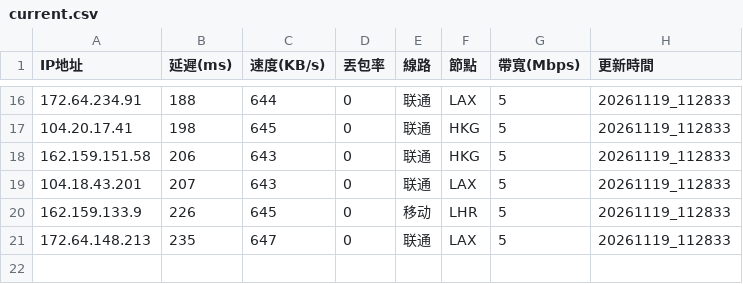
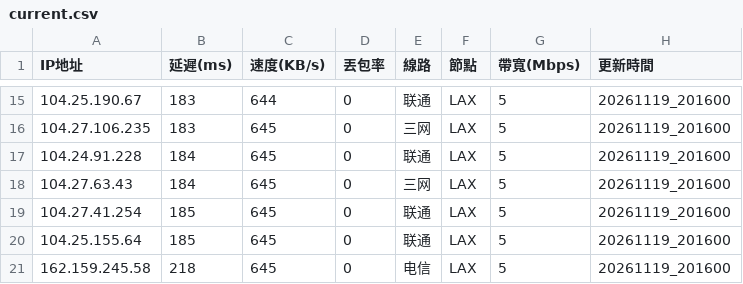
Before and after one commit to ssroom/ydltdx, a CSV file: data/current.csv, drawn as a sheet; only a part is shown, gaps mark what is left out; the diff covers the shown part only.

```diff
--- a/data/current.csv
+++ b/data/current.csv
@@ -16,6 +15,7 @@
-172.64.234.91,188,644,0,联通,LAX,5,20261119_112833
-104.20.17.41,198,645,0,联通,HKG,5,20261119_112833
-162.159.151.58,206,643,0,联通,HKG,5,20261119_112833
-104.18.43.201,207,643,0,联通,LAX,5,20261119_112833
-162.159.133.9,226,645,0,移动,LHR,5,20261119_112833
-172.64.148.213,235,647,0,联通,LAX,5,20261119_112833
+104.25.190.67,183,644,0,联通,LAX,5,20261119_201600
+104.27.106.235,183,645,0,三网,LAX,5,20261119_201600
+104.24.91.228,184,645,0,联通,LAX,5,20261119_201600
+104.27.63.43,184,645,0,三网,LAX,5,20261119_201600
+104.27.41.254,185,645,0,联通,LAX,5,20261119_201600
+104.25.155.64,185,645,0,联通,LAX,5,20261119_201600
+162.159.245.58,218,645,0,电信,LAX,5,20261119_201600
```
Also changed, not shown: 4 added rows, 5 removed rows and 33 edited cells elsewhere in this file, 7 other files.
